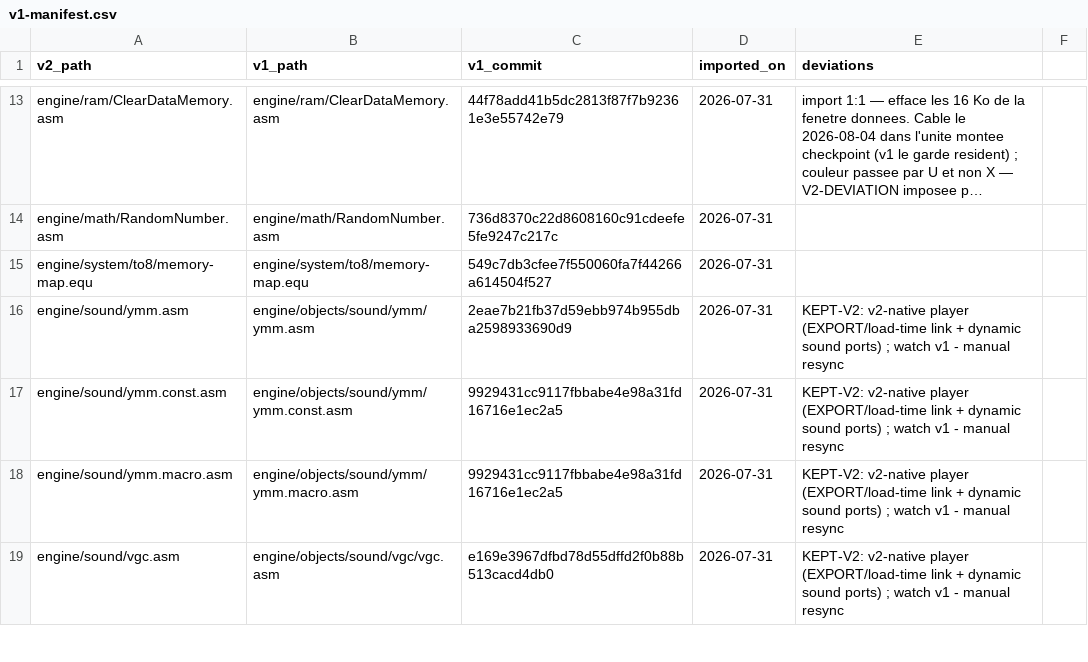
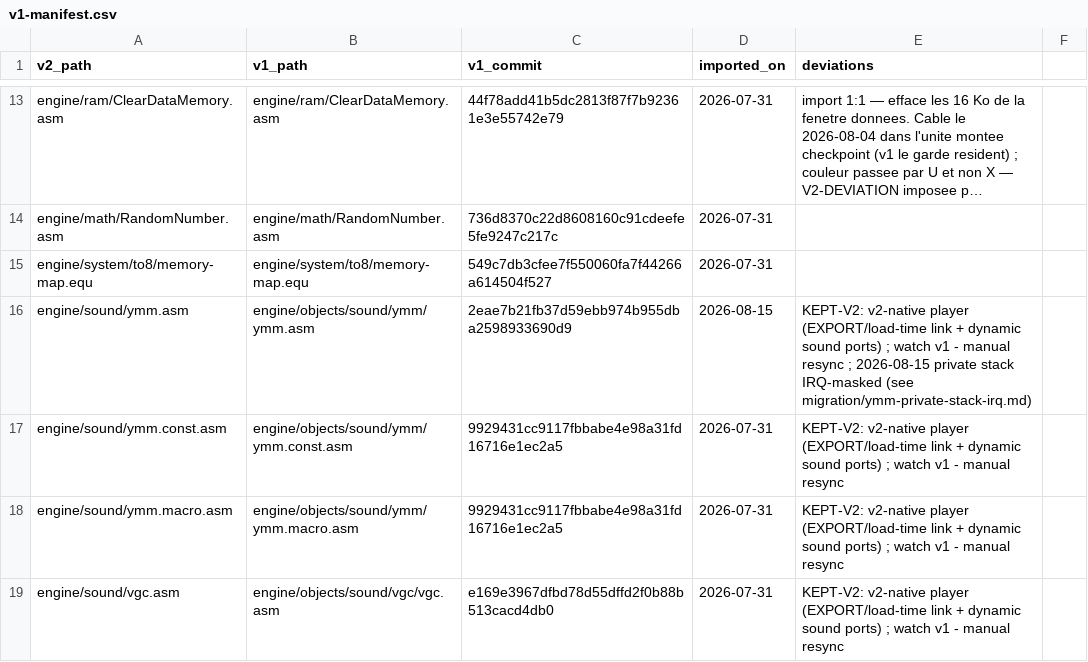
Before and after one commit to wide-dot/6809-game-builder, a CSV file: engine/v1-manifest.csv, drawn as a sheet; only a part is shown, gaps mark what is left out; long unchanged cells end in ….

```diff
--- a/engine/v1-manifest.csv
+++ b/engine/v1-manifest.csv
@@ -15,3 +15,3 @@ engine/math/RandomNumber.asm,engine/math/RandomNumber.asm,736d8370c22d8608160c91
 engine/system/to8/memory-map.equ,engine/system/to8/memory-map.equ,549c7db3cfee7f550060fa7f44266a614504f527,2026-07-31,
-engine/sound/ymm.asm,engine/objects/sound/ymm/ymm.asm,2eae7b21fb37d59ebb974b955dba2598933690d9,2026-07-31,KEPT-V2: v2-native player (EXPORT/load-time link + dynamic sound ports) ; watch v1 - manual resync
+engine/sound/ymm.asm,engine/objects/sound/ymm/ymm.asm,2eae7b21fb37d59ebb974b955dba2598933690d9,2026-08-15,KEPT-V2: v2-native player (EXPORT/load-time link + dynamic sound ports) ; watch v1 - manual resync ; 2026-08-15 private stack IRQ-masked (see migration/ymm-private-stack-irq.md)
 engine/sound/ymm.const.asm,engine/objects/sound/ymm/ymm.const.asm,9929431cc9117fbbabe4e98a31fd16716e1ec2a5,2026-07-31,KEPT-V2: v2-native player (EXPORT/load-time link + dynamic sound ports) ; watch v1 - manual resync
```
Also changed, not shown: 22 other files.
